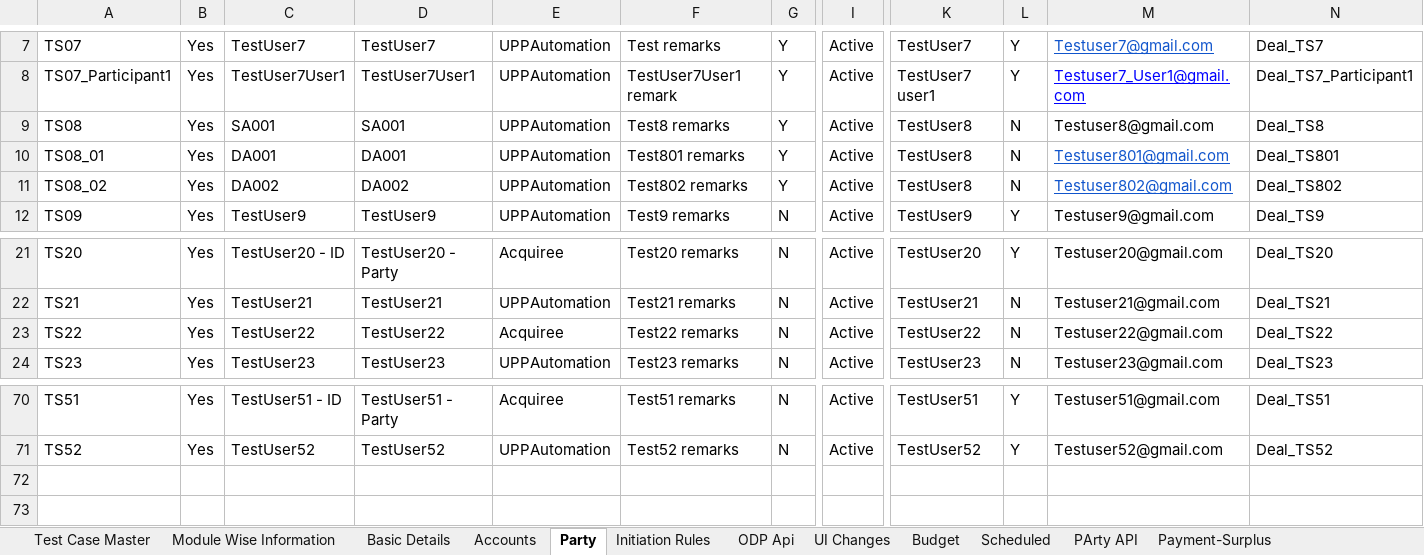
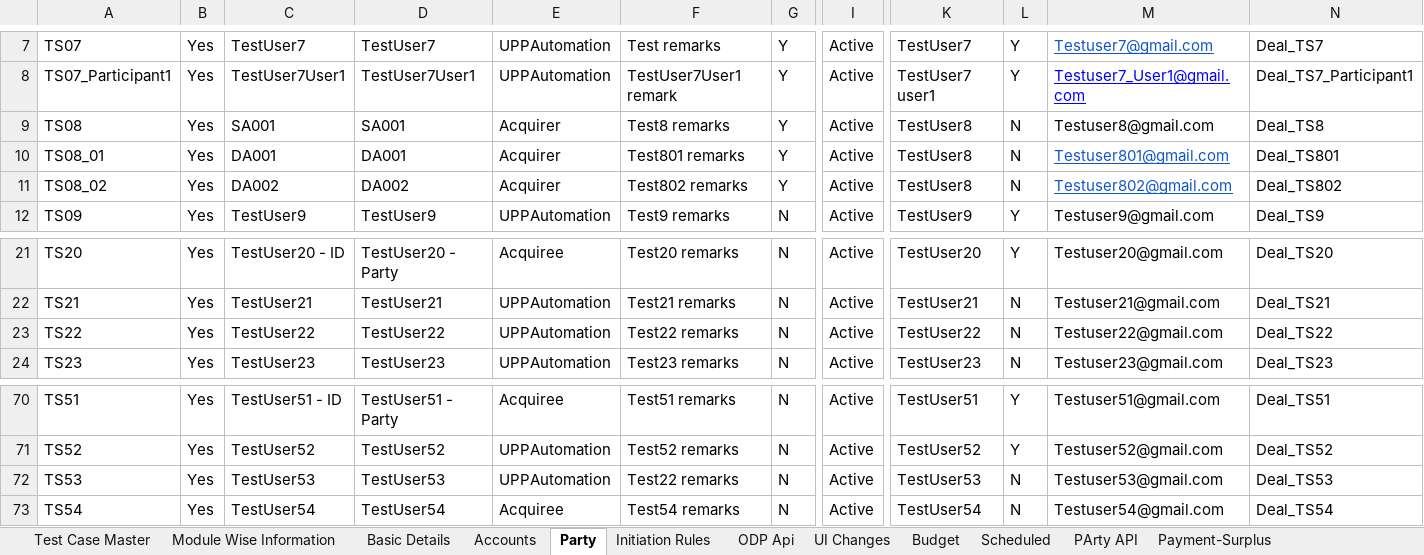
Before and after one commit to deepakdude938/upp, an Excel workbook: src/main/resources/upp-automation-testdata.xlsx, sheet Party, drawn as a sheet; only a part is shown, gaps mark what is left out; values as stored, in another font and other column widths than the file's, no borders; charts and pictures not drawn; rows hold the shown columns only; the diff names each change by its address in the sheet, - before the commit and + after, or states it on an @@ line.

```diff
--- a/src/main/resources/upp-automation-testdata.xlsx (sheet Party)
+++ b/src/main/resources/upp-automation-testdata.xlsx (sheet Party)
-E9:E11: UPPAutomation
+E9:E11: Acquirer
-E23: Acquiree
+E23: UPPAutomation
+row 72: TS53 | Yes | TestUser53 | TestUser53 | UPPAutomation | Test22 remarks | N | Active | TestUser53 | N | Testuser53@gmail.com | Deal_TS53
+row 73: TS54 | Yes | TestUser54 | TestUser54 | Acquiree | Test54 remarks | N | Active | TestUser54 | N | Testuser54@gmail.com | Deal_TS54
```
Also changed, not shown: sheet Basic Details, sheet Module Wise Information, sheet Accounts, sheet Test Case Master, sheet PArty API, 1 other file.
